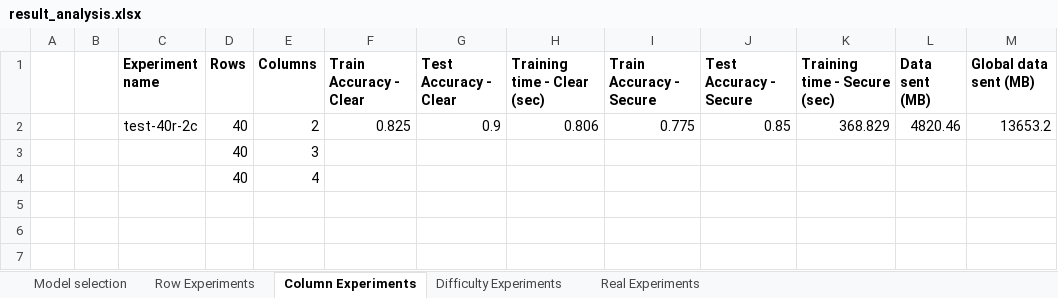
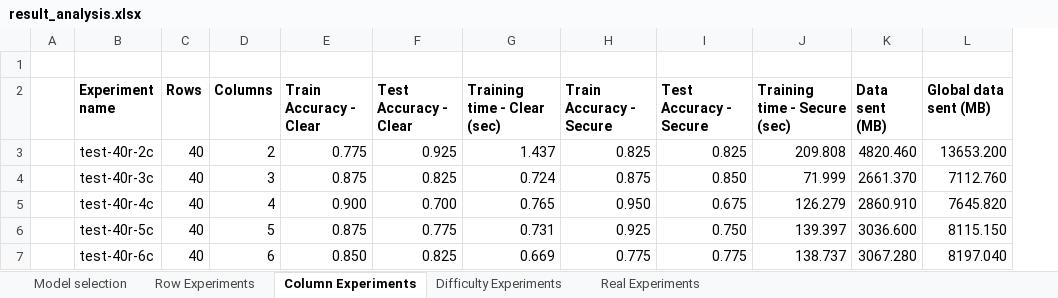
Before and after one commit to ZuoQA/secure-svm, an Excel workbook: source/experiments/result_analysis.xlsx, sheet Column Experiments, drawn as a sheet; values as stored, in another font and other column widths than the file's, no borders; charts and pictures not drawn; removed rows and columns are numbered as before the commit, all else as after; the diff names each change by its address in the sheet, - before the commit and + after, or states it on an @@ line.

Commit message:
Tables experiment finished

```diff
--- a/source/experiments/result_analysis.xlsx (sheet Column Experiments)
+++ b/source/experiments/result_analysis.xlsx (sheet Column Experiments)
-column B, empty
+row 1: (empty)
-row 2:  |  | test-40r-2c | 40 | 2 | 0.825 | 0.9 | 0.806 | 0.775 | 0.85 | 368.829 | 4820.46 | 13653.2
-row 3:  |  |  | 40 | 3
-row 4:  |  |  | 40 | 4
+row 3:  | test-40r-2c | 40 | 2 | 0.775 | 0.925 | 1.437 | 0.825 | 0.825 | 209.808 | 4820.460 | 13653.200
+row 4:  | test-40r-3c | 40 | 3 | 0.875 | 0.825 | 0.724 | 0.875 | 0.850 | 71.999 | 2661.370 | 7112.760
+row 5:  | test-40r-4c | 40 | 4 | 0.900 | 0.700 | 0.765 | 0.950 | 0.675 | 126.279 | 2860.910 | 7645.820
+row 6:  | test-40r-5c | 40 | 5 | 0.875 | 0.775 | 0.731 | 0.925 | 0.750 | 139.397 | 3036.600 | 8115.150
+row 7:  | test-40r-6c | 40 | 6 | 0.850 | 0.825 | 0.669 | 0.775 | 0.775 | 138.737 | 3067.280 | 8197.040
```
Also changed, not shown: sheet Difficulty Experiments, sheet Real Experiments, sheet Row Experiments, charts or pictures, 3 other files.
